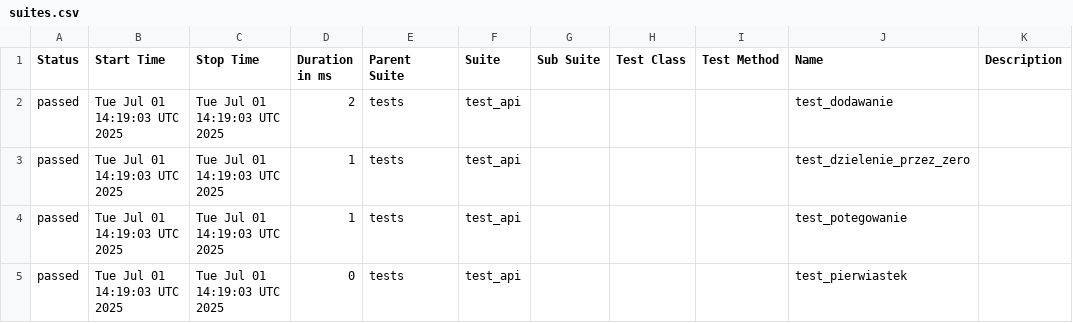
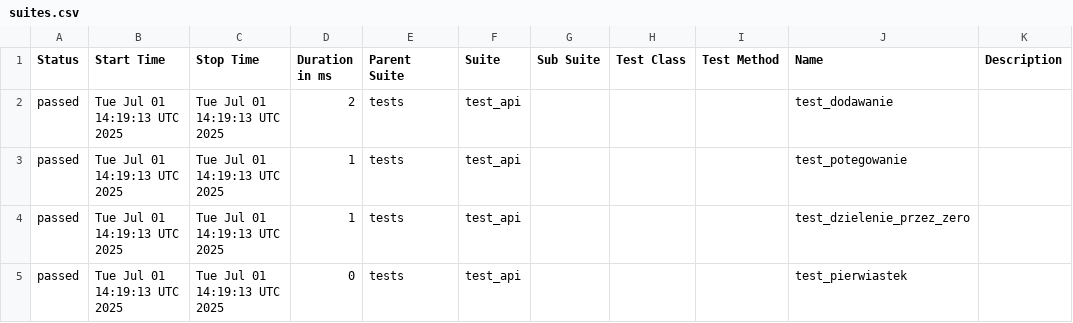
Before and after one commit to paulatrzcinska/NDABO, a CSV file: data/suites.csv, drawn as a sheet.

```diff
--- a/data/suites.csv
+++ b/data/suites.csv
@@ -1,5 +1,5 @@
 "Status","Start Time","Stop Time","Duration in ms","Parent Suite","Suite","Sub Suite","Test Class","Test Method","Name","Description"
-"passed","Tue Jul 01 14:19:03 UTC 2025","Tue Jul 01 14:19:03 UTC 2025","2","tests","test_api","","","","test_dodawanie",""
-"passed","Tue Jul 01 14:19:03 UTC 2025","Tue Jul 01 14:19:03 UTC 2025","1","tests","test_api","","","","test_dzielenie_przez_zero",""
-"passed","Tue Jul 01 14:19:03 UTC 2025","Tue Jul 01 14:19:03 UTC 2025","1","tests","test_api","","","","test_potegowanie",""
-"passed","Tue Jul 01 14:19:03 UTC 2025","Tue Jul 01 14:19:03 UTC 2025","0","tests","test_api","","","","test_pierwiastek",""
+"passed","Tue Jul 01 14:19:13 UTC 2025","Tue Jul 01 14:19:13 UTC 2025","2","tests","test_api","","","","test_dodawanie",""
+"passed","Tue Jul 01 14:19:13 UTC 2025","Tue Jul 01 14:19:13 UTC 2025","1","tests","test_api","","","","test_potegowanie",""
+"passed","Tue Jul 01 14:19:13 UTC 2025","Tue Jul 01 14:19:13 UTC 2025","1","tests","test_api","","","","test_dzielenie_przez_zero",""
+"passed","Tue Jul 01 14:19:13 UTC 2025","Tue Jul 01 14:19:13 UTC 2025","0","tests","test_api","","","","test_pierwiastek",""
```
Also changed, not shown: 19 other files.
